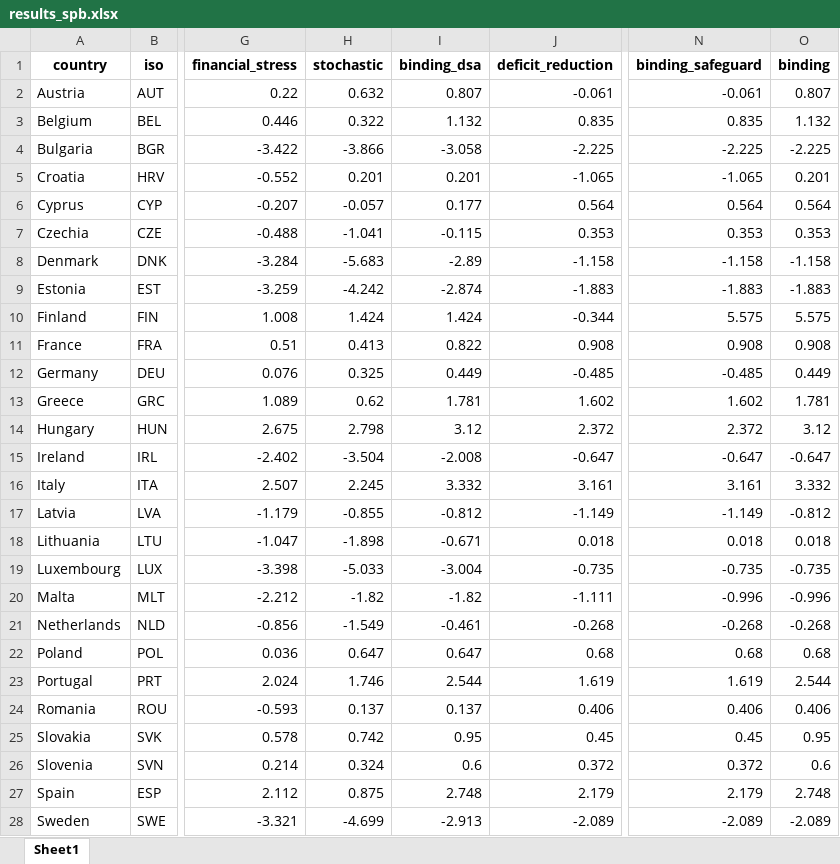
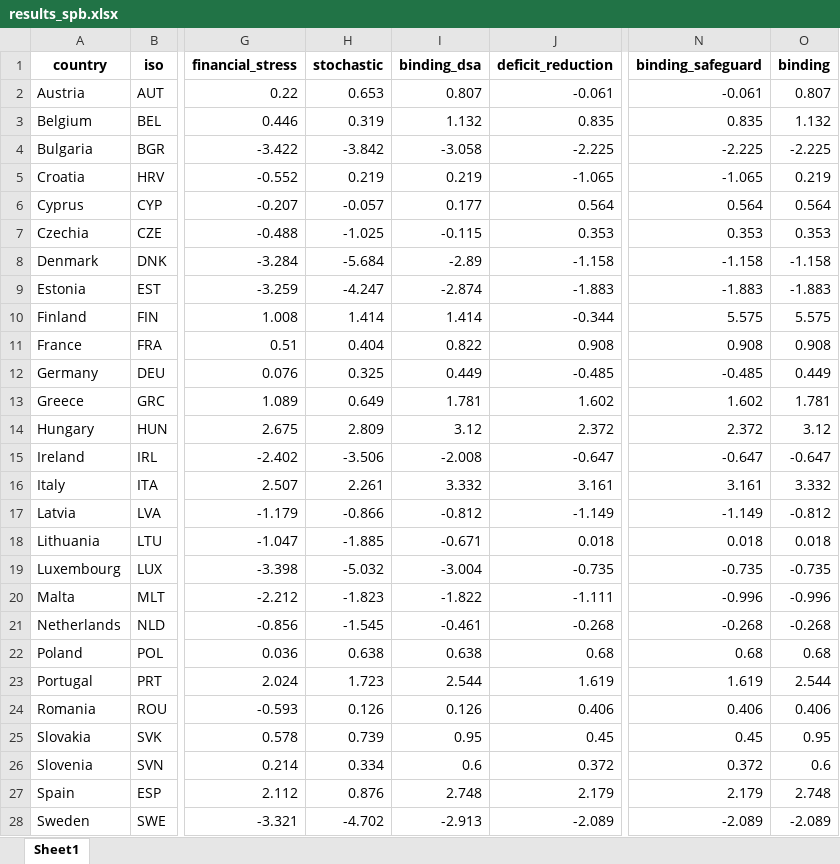
Before and after one commit to lennardwelslau/eu-debt-sustainability-analysis, an Excel workbook: latest_version/output/june_update/results_spb.xlsx, sheet Sheet1, drawn as a sheet; only a part is shown, gaps mark what is left out; values as stored, in another font and other column widths than the file's, no borders; the diff covers the shown part only; the diff names each change by its address in the sheet, - before the commit and + after, or states it on an @@ line.

```diff
--- a/latest_version/output/june_update/results_spb.xlsx (sheet Sheet1)
+++ b/latest_version/output/june_update/results_spb.xlsx (sheet Sheet1)
-H2 (stochastic): 0.632
+H2 (stochastic): 0.653
-H3 (stochastic): 0.322
+H3 (stochastic): 0.319
-H4 (stochastic): -3.866
+H4 (stochastic): -3.842
-H5 (stochastic): 0.201
+H5 (stochastic): 0.219
-I5 (binding_dsa): 0.201
+I5 (binding_dsa): 0.219
-O5 (binding): 0.201
+O5 (binding): 0.219
-H7 (stochastic): -1.041
+H7 (stochastic): -1.025
-H8 (stochastic): -5.683
+H8 (stochastic): -5.684
-H9 (stochastic): -4.242
+H9 (stochastic): -4.247
-H10 (stochastic): 1.424
+H10 (stochastic): 1.414
-I10 (binding_dsa): 1.424
+I10 (binding_dsa): 1.414
-H11 (stochastic): 0.413
+H11 (stochastic): 0.404
-H13 (stochastic): 0.62
+H13 (stochastic): 0.649
-H14 (stochastic): 2.798
+H14 (stochastic): 2.809
-H15 (stochastic): -3.504
+H15 (stochastic): -3.506
-H16 (stochastic): 2.245
+H16 (stochastic): 2.261
-H17 (stochastic): -0.855
+H17 (stochastic): -0.866
-H18 (stochastic): -1.898
+H18 (stochastic): -1.885
-H19 (stochastic): -5.033
+H19 (stochastic): -5.032
-H20 (stochastic): -1.82
+H20 (stochastic): -1.823
-I20 (binding_dsa): -1.82
+I20 (binding_dsa): -1.822
-H21 (stochastic): -1.549
+H21 (stochastic): -1.545
-H22 (stochastic): 0.647
+H22 (stochastic): 0.638
-I22 (binding_dsa): 0.647
+I22 (binding_dsa): 0.638
-H23 (stochastic): 1.746
+H23 (stochastic): 1.723
-H24 (stochastic): 0.137
+H24 (stochastic): 0.126
-I24 (binding_dsa): 0.137
+I24 (binding_dsa): 0.126
-H25 (stochastic): 0.742
+H25 (stochastic): 0.739
-H26 (stochastic): 0.324
+H26 (stochastic): 0.334
-H27 (stochastic): 0.875
+H27 (stochastic): 0.876
-H28 (stochastic): -4.699
+H28 (stochastic): -4.702
```
Also changed, not shown: 37 edited cells elsewhere in this sheet, 30 other files.
